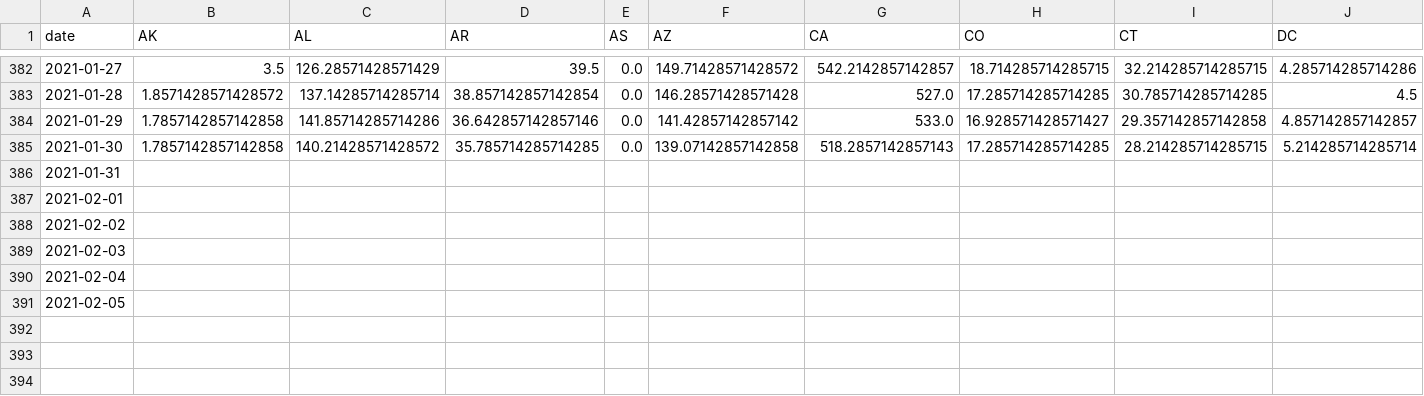
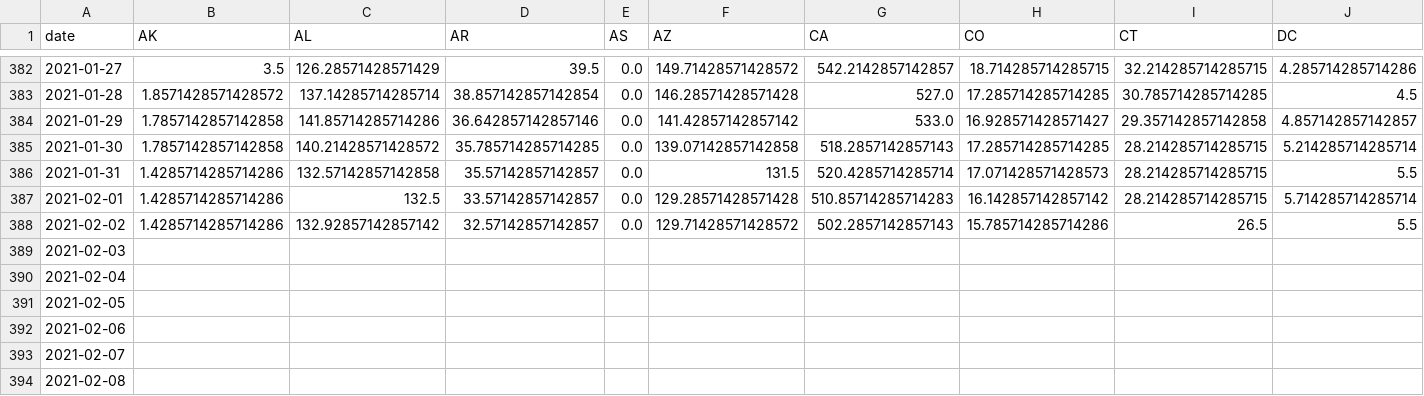
Before and after one commit to jvanderberg/covid-19, a CSV file: state_deaths_daily_14day_centered.csv, drawn as a sheet; only a part is shown, gaps mark what is left out; removed rows and columns are numbered as before the commit, all else as after; rows hold the shown columns only; the diff names each change by its address in the sheet, - before the commit and + after, or states it on an @@ line.

```diff
--- a/state_deaths_daily_14day_centered.csv
+++ b/state_deaths_daily_14day_centered.csv
-row 386: 2021-01-31
-row 387: 2021-02-01
-row 388: 2021-02-02
+row 386: 2021-01-31 | 1.4285714285714286 | 132.57142857142858 | 35.57142857142857 | 0.0 | 131.5 | 520.4285714285714 | 17.071428571428573 | 28.214285714285715 | 5.5
+row 387: 2021-02-01 | 1.4285714285714286 | 132.5 | 33.57142857142857 | 0.0 | 129.28571428571428 | 510.85714285714283 | 16.142857142857142 | 28.214285714285715 | 5.714285714285714
+row 388: 2021-02-02 | 1.4285714285714286 | 132.92857142857142 | 32.57142857142857 | 0.0 | 129.71428571428572 | 502.2857142857143 | 15.785714285714286 | 26.5 | 5.5
+row 392: 2021-02-06
+row 393: 2021-02-07
+row 394: 2021-02-08
```
Also changed, not shown: regional_north_south.csv, state_14day.csv, 51 other files.
